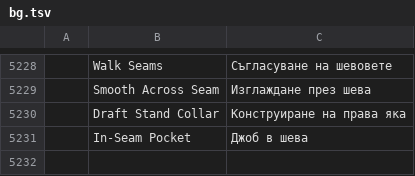
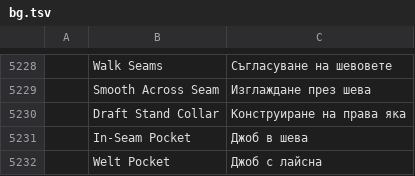
Before and after one commit to SiteSentrix/patternfoundry, a TSV file: crates/ui-egui/src/i18n/bg.tsv, drawn as a sheet; only a part is shown, gaps mark what is left out; the diff names each change by its address in the sheet, - before the commit and + after, or states it on an @@ line.

```diff
--- a/crates/ui-egui/src/i18n/bg.tsv
+++ b/crates/ui-egui/src/i18n/bg.tsv
+row 5232:  | Welt Pocket | Джоб с лайсна
```
Also changed, not shown: crates/ui-egui/src/i18n/el.tsv, crates/ui-egui/src/i18n/ka.tsv, 26 other files.
